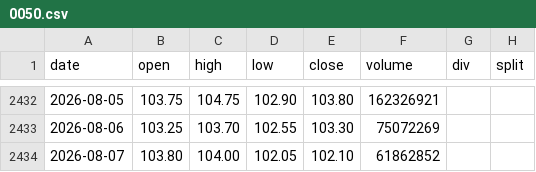
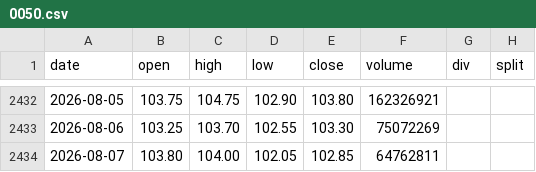
Before and after one commit to yennanliu/finance_data, a CSV file: data/prices/0050.csv, drawn as a sheet; only a part is shown, gaps mark what is left out.

```diff
--- a/data/prices/0050.csv
+++ b/data/prices/0050.csv
@@ -2433,2 +2433,2 @@ date,open,high,low,close,volume,div,split
 2026-08-06,103.25,103.70,102.55,103.30,75072269,,
-2026-08-07,103.80,104.00,102.05,102.10,61862852,,
+2026-08-07,103.80,104.00,102.05,102.85,64762811,,
```
